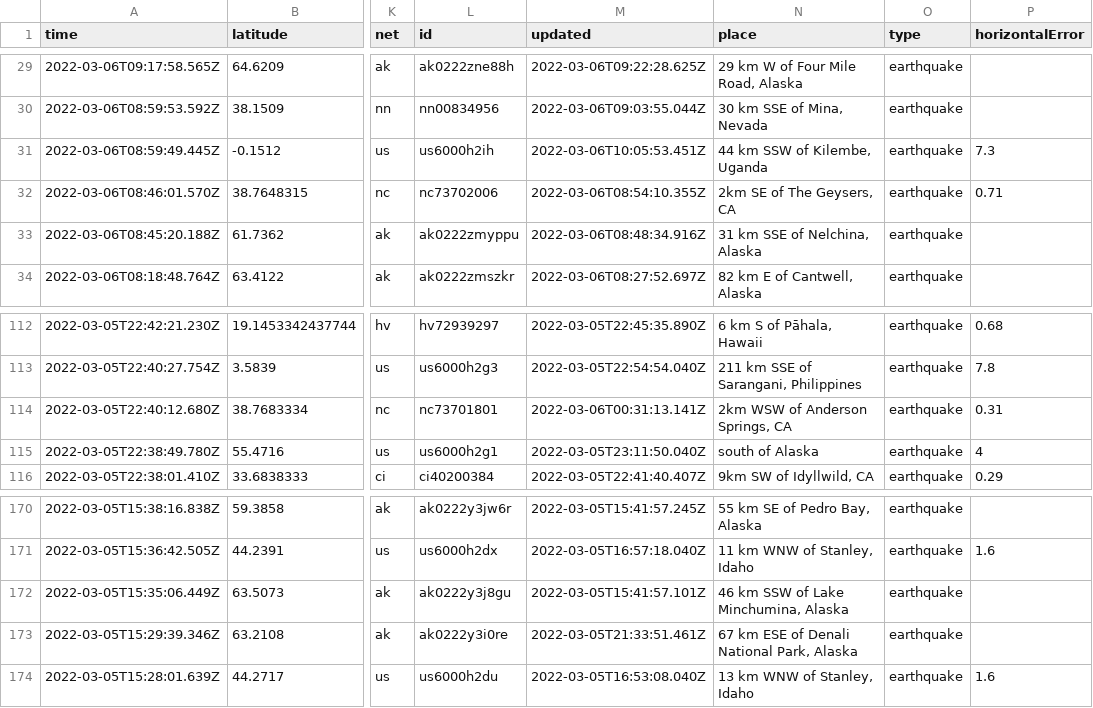
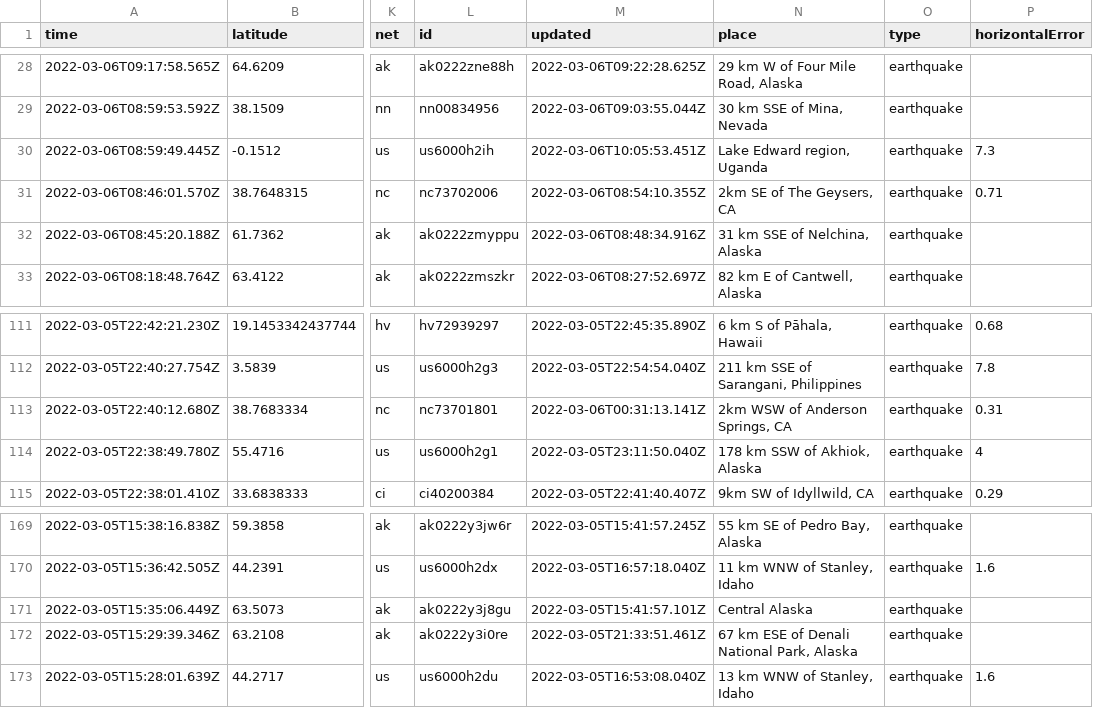
Before and after one commit to johnstont05/nicar22-github-actions, a CSV file: usgs_current.csv, drawn as a sheet; only a part is shown, gaps mark what is left out; addresses are those after the commit; the diff covers the shown part only; the diff names each change by its address in the sheet, - before the commit and + after, or states it on an @@ line.

```diff
--- a/usgs_current.csv
+++ b/usgs_current.csv
-N30 (place): 44 km SSW of Kilembe, Uganda
+N30 (place): Lake Edward region, Uganda
-N114 (place): south of Alaska
+N114 (place): 178 km SSW of Akhiok, Alaska
-N171 (place): 46 km SSW of Lake Minchumina, Alaska
+N171 (place): Central Alaska
```
Also changed, not shown: 2 removed rows and 8 edited cells elsewhere in this file.
